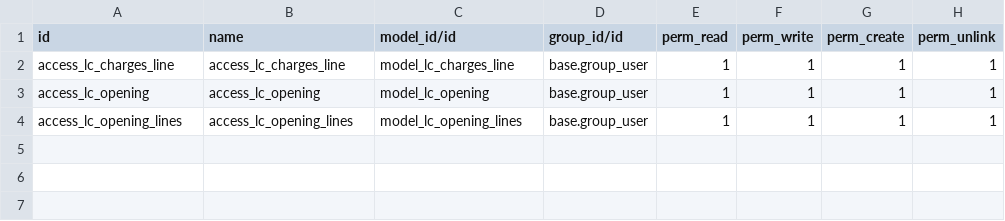
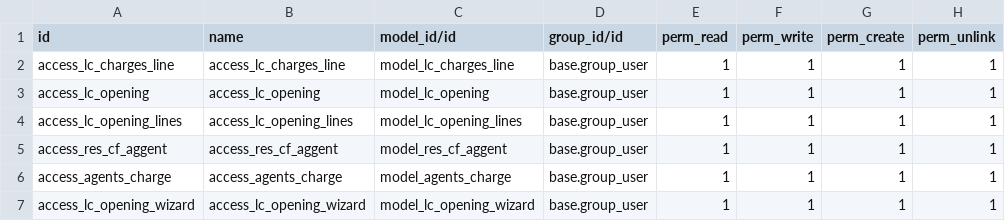
Before and after one commit to Yossry/project_olila, a CSV file: lc_opening/security/ir.model.access.csv, drawn as a sheet; the diff names each change by its address in the sheet, - before the commit and + after, or states it on an @@ line.

```diff
--- a/lc_opening/security/ir.model.access.csv
+++ b/lc_opening/security/ir.model.access.csv
+row 5: access_res_cf_aggent | access_res_cf_aggent | model_res_cf_aggent | base.group_user | 1 | 1 | 1 | 1
+row 6: access_agents_charge | access_agents_charge | model_agents_charge | base.group_user | 1 | 1 | 1 | 1
+row 7: access_lc_opening_wizard | access_lc_opening_wizard | model_lc_opening_wizard | base.group_user | 1 | 1 | 1 | 1
```
Also changed, not shown: lc_opening_fund_requisition/security/ir.model.access.csv, purchase_request/security/ir.model.access.csv, 56 other files.
